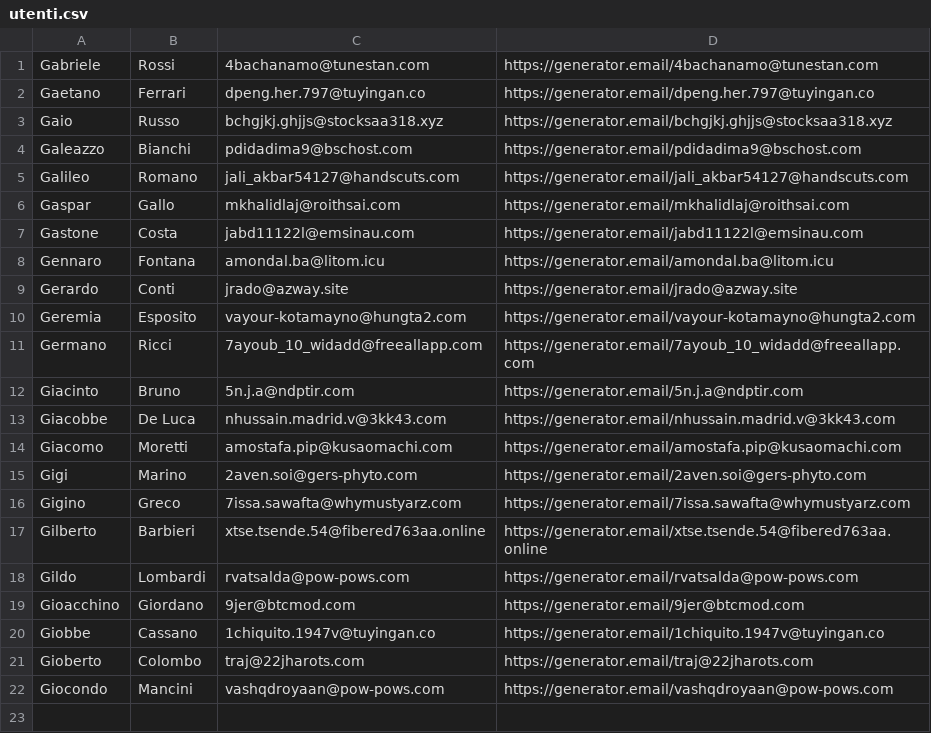
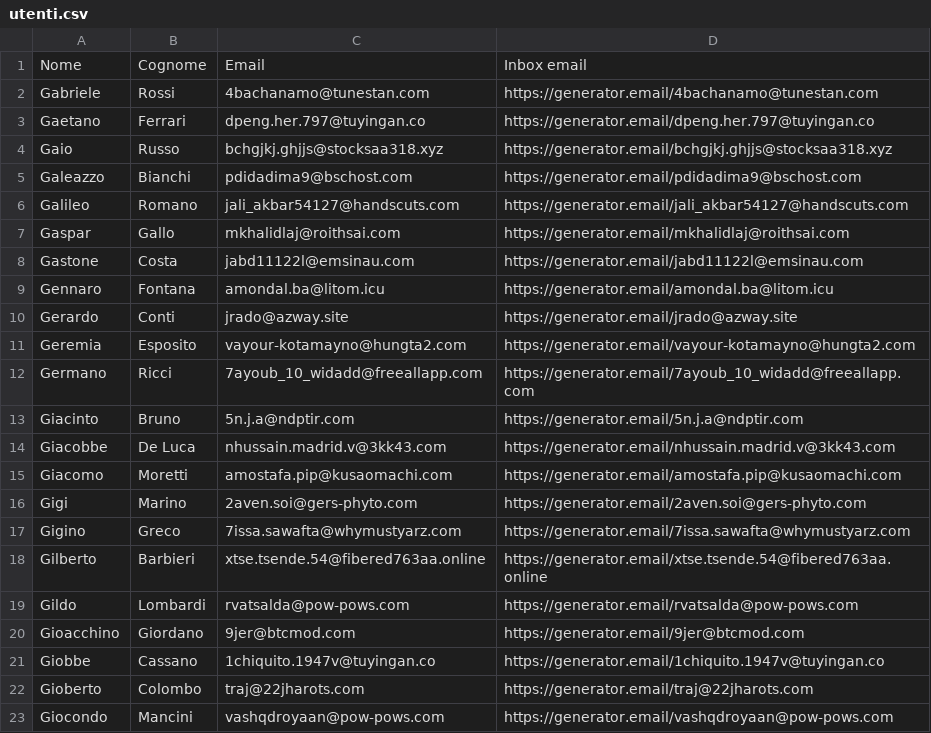
Before and after one commit to fmarabini93/Edusogno-esercizio, a CSV file: public/php/utenti.csv, drawn as a sheet.

```diff
--- a/public/php/utenti.csv
+++ b/public/php/utenti.csv
@@ -1 +1,2 @@
+Nome,Cognome,Email,Inbox email
 Gabriele,Rossi,4bachanamo@tunestan.com,https://generator.email/4bachanamo@tunestan.com
```
Also changed, not shown: 4 other files.
